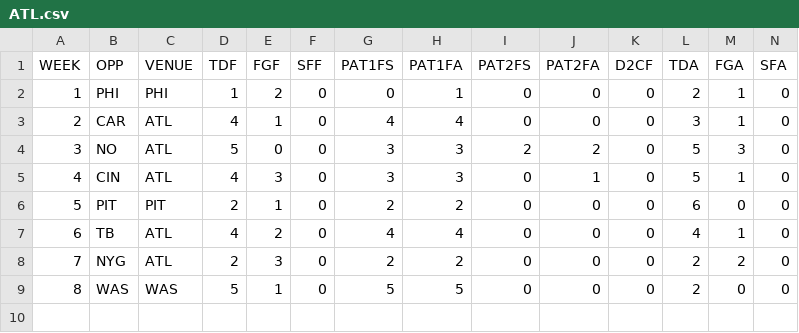
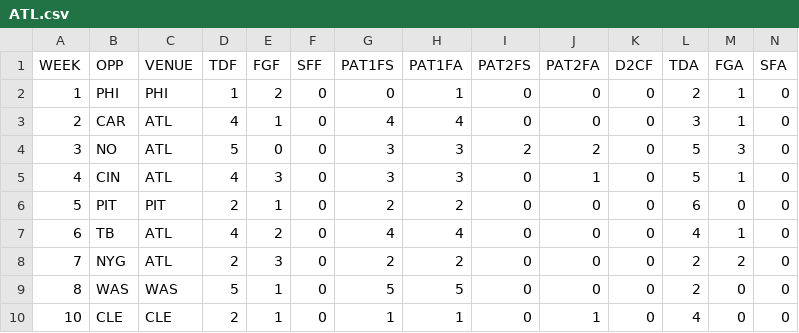
Before and after one commit to JoeJimFlood/MerrerPredictifier, a CSV file: NFL2018/Score Tables/ATL.csv, drawn as a sheet; only a part is shown; rows hold the shown columns only; the diff names each change by its address in the sheet, - before the commit and + after, or states it on an @@ line.

Commit message:
Added 2018 Week 11 Forecasts

```diff
--- a/NFL2018/Score Tables/ATL.csv
+++ b/NFL2018/Score Tables/ATL.csv
+row 10: 10 | CLE | CLE | 2 | 1 | 0 | 1 | 1 | 0 | 1 | 0 | 4 | 0 | 0
```
Also changed, not shown: NFL2018/Score Tables/BUF.csv, NFL2018/Score Tables/CAR.csv, 29 other files.
